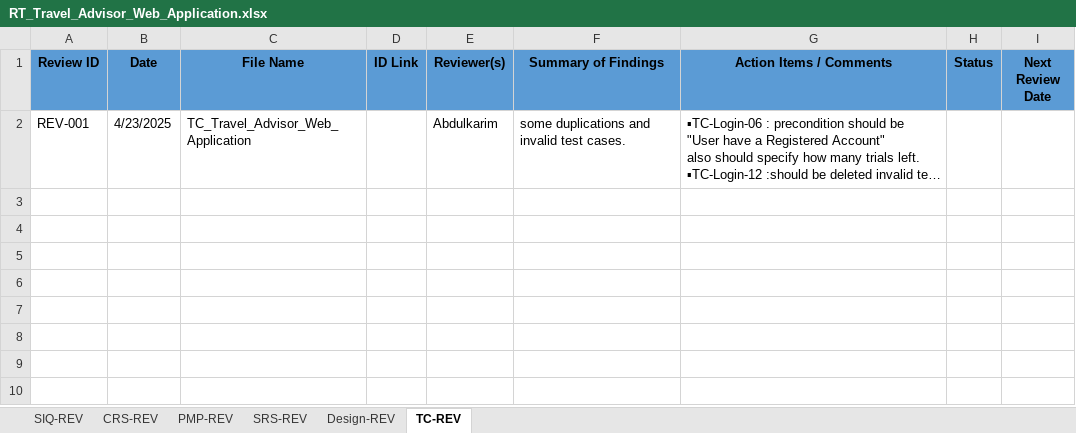
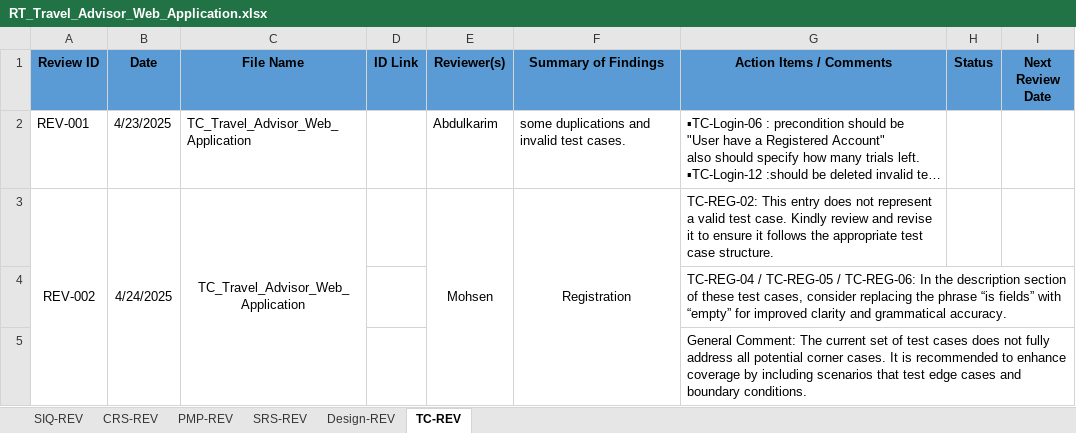
Before and after one commit to Mohamed-Mohsen98/Travel-Advisor-Web-Application, an Excel workbook: Reviews/RT_Travel_Advisor_Web_Application.xlsx, sheet TC-REV, drawn as a sheet; long unchanged cells end in …; values as stored, in another font and other column widths than the file's, no borders; the diff names each change by its address in the sheet, - before the commit and + after, or states it on an @@ line.

Commit message:
Review_Template V1.9
Registeration TC review

```diff
--- a/Reviews/RT_Travel_Advisor_Web_Application.xlsx (sheet TC-REV)
+++ b/Reviews/RT_Travel_Advisor_Web_Application.xlsx (sheet TC-REV)
+row 3: REV-002 | 4/24/2025 | TC_Travel_Advisor_Web_Application |  | Mohsen | Registration | TC-REG-02: This entry does not represent a valid test case. Kindly review and revise it to ensure it follows the appropriate test case structure.
+row 4:  |  |  |  |  |  | TC-REG-04 / TC-REG-05 / TC-REG-06: In the description section of these test cases, consider replacing the phrase “is fields” with “empty” for improved clarity and grammatical accuracy.
+row 5:  |  |  |  |  |  | General Comment: The current set of test cases does not fully address all potential corner cases. It is recommended to enhance coverage by including scenarios that test edge cases and boundary conditions.
```
